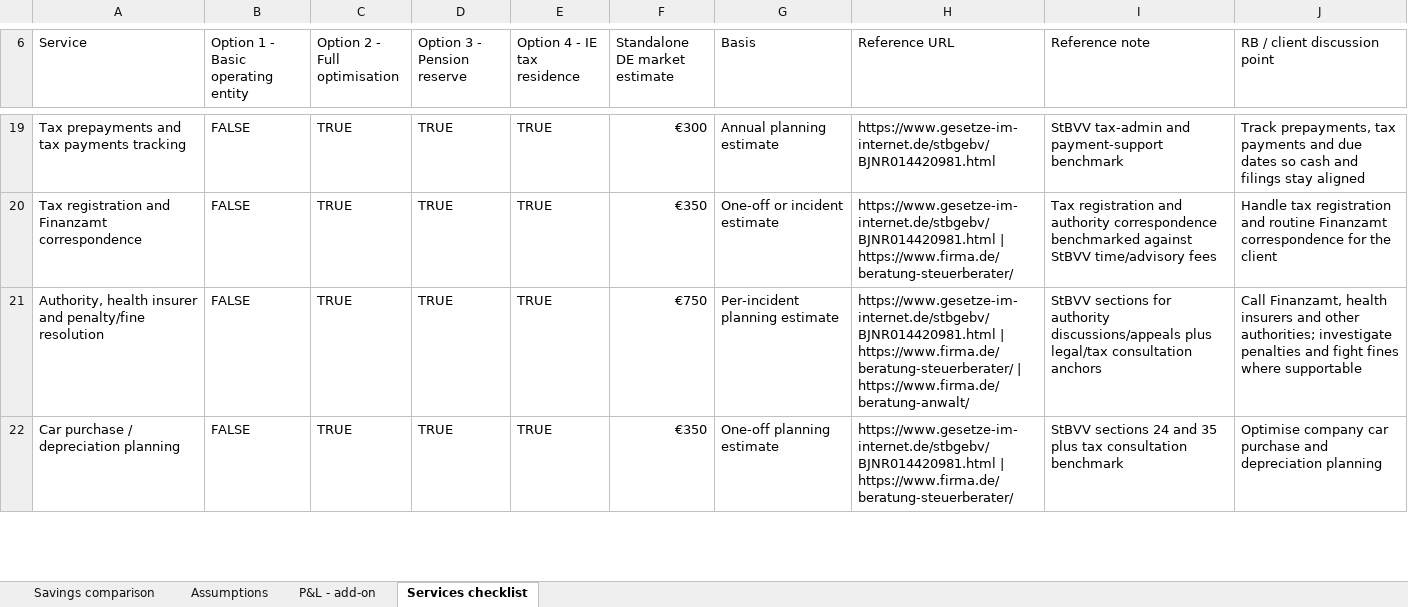
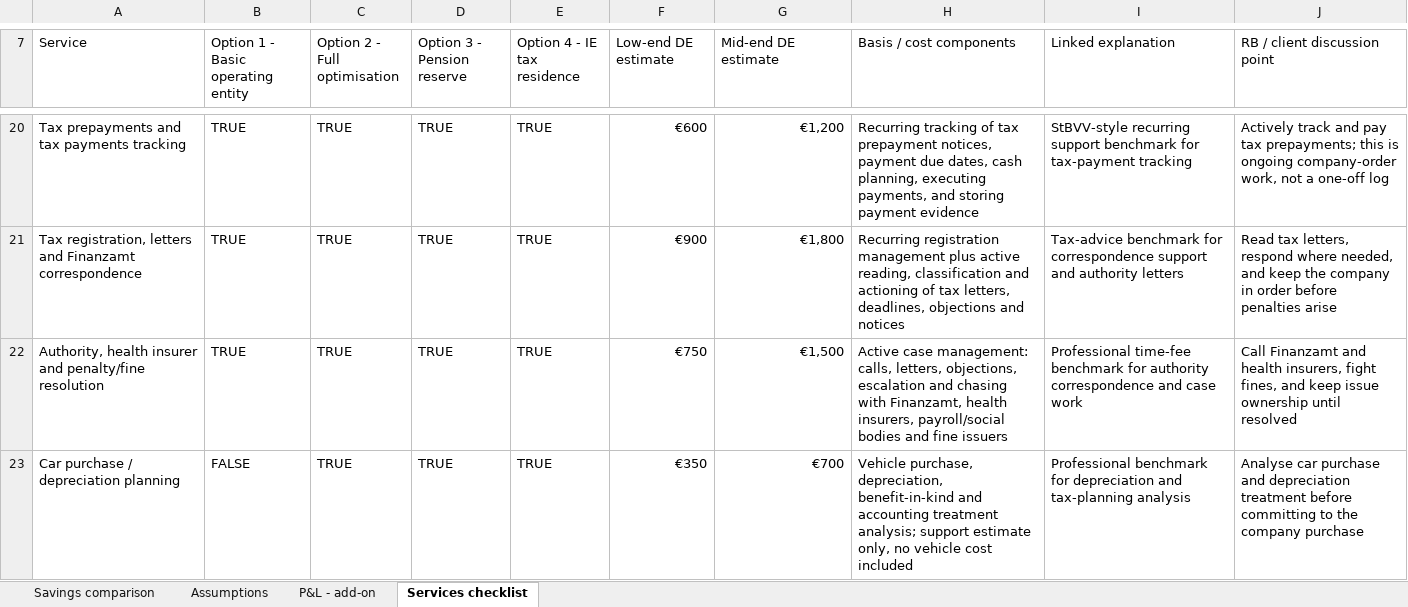
Before and after one commit to IoanaBob/richmond-blackwood-codex, an Excel workbook: clients/Companies/_template/savings-calculation-template.xlsx, sheet Services checklist, drawn as a sheet; only a part is shown, gaps mark what is left out; values as stored, in another font and other column widths than the file's, no cell formats; charts and pictures not drawn; removed rows and columns are numbered as before the commit, all else as after; the diff covers the shown part only; the diff names each change by its address in the sheet, - before the commit and + after, or states it on an @@ line.

Commit message:
Refine savings checklist estimates

```diff
--- a/clients/Companies/_template/savings-calculation-template.xlsx (sheet Services checklist)
+++ b/clients/Companies/_template/savings-calculation-template.xlsx (sheet Services checklist)
-F7: Standalone DE market estimate
+F7: Low-end DE estimate
-G7: Basis
+G7: Mid-end DE estimate
-H7: Reference URL
+H7: Basis / cost components
-I7: Reference note
+I7: Linked explanation
-B20: FALSE
+B20: TRUE
-F20 (Low-end DE estimate): €300
+F20 (Low-end DE estimate): €600
-G20 (Mid-end DE estimate): Annual planning estimate
+G20 (Mid-end DE estimate): €1,200
-H20 (Basis / cost components): https://www.gesetze-im-internet.de/stbgebv/BJNR014420981.html
+H20 (Basis / cost components): Recurring tracking of tax prepayment notices, payment due dates, cash planning, executing payments, and storing payment evidence
-I20 (Linked explanation): StBVV tax-admin and payment-support benchmark
+I20 (Linked explanation): StBVV-style recurring support benchmark for tax-payment tracking
-J20 (RB / client discussion point): Track prepayments, tax payments and due dates so cash and filings stay aligned
+J20 (RB / client discussion point): Actively track and pay tax prepayments; this is ongoing company-order work, not a one-off log
-row 20: Tax registration and Finanzamt correspondence | FALSE | TRUE | TRUE | TRUE | €350 | One-off or incident estimate | https://www.gesetze-im-internet.de/stbgebv/BJNR014420981.html | https://www.firma.de/beratung-steuerberater/ | Tax registration and authority correspondence benchmarked against StBVV time/advisory fees | Handle tax registration and routine Finanzamt correspondence for the client
+row 21: Tax registration, letters and Finanzamt correspondence | TRUE | TRUE | TRUE | TRUE | €900 | €1,800 | Recurring registration management plus active reading, classification and actioning of tax letters, deadlines, objections and notices | Tax-advice benchmark for correspondence support and authority letters | Read tax letters, respond where needed, and keep the company in order before penalties arise
-B22: FALSE
+B22: TRUE
-G22 (Mid-end DE estimate): Per-incident planning estimate
+G22 (Mid-end DE estimate): €1,500
-H22 (Basis / cost components): https://www.gesetze-im-internet.de/stbgebv/BJNR014420981.html | https://www.firma.de/beratung-steuerberater/ | https://www.firma.de/beratung-anwalt/
+H22 (Basis / cost components): Active case management: calls, letters, objections, escalation and chasing with Finanzamt, health insurers, payroll/social bodies and fine issuers
-I22 (Linked explanation): StBVV sections for authority discussions/appeals plus legal/tax consultation anchors
+I22 (Linked explanation): Professional time-fee benchmark for authority correspondence and case work
-J22 (RB / client discussion point): Call Finanzamt, health insurers and other authorities; investigate penalties and fight fines where supportable
+J22 (RB / client discussion point): Call Finanzamt and health insurers, fight fines, and keep issue ownership until resolved
-G23 (Mid-end DE estimate): One-off planning estimate
+G23 (Mid-end DE estimate): €700
-H23 (Basis / cost components): https://www.gesetze-im-internet.de/stbgebv/BJNR014420981.html | https://www.firma.de/beratung-steuerberater/
+H23 (Basis / cost components): Vehicle purchase, depreciation, benefit-in-kind and accounting treatment analysis; support estimate only, no vehicle cost included
-I23 (Linked explanation): StBVV sections 24 and 35 plus tax consultation benchmark
+I23 (Linked explanation): Professional benchmark for depreciation and tax-planning analysis
-J23 (RB / client discussion point): Optimise company car purchase and depreciation planning
+J23 (RB / client discussion point): Analyse car purchase and depreciation treatment before committing to the company purchase
```
Also changed, not shown: 2 added rows, 1 removed row, 132 edited cells and merged cells elsewhere in this sheet, cell formats, 1 other file.
